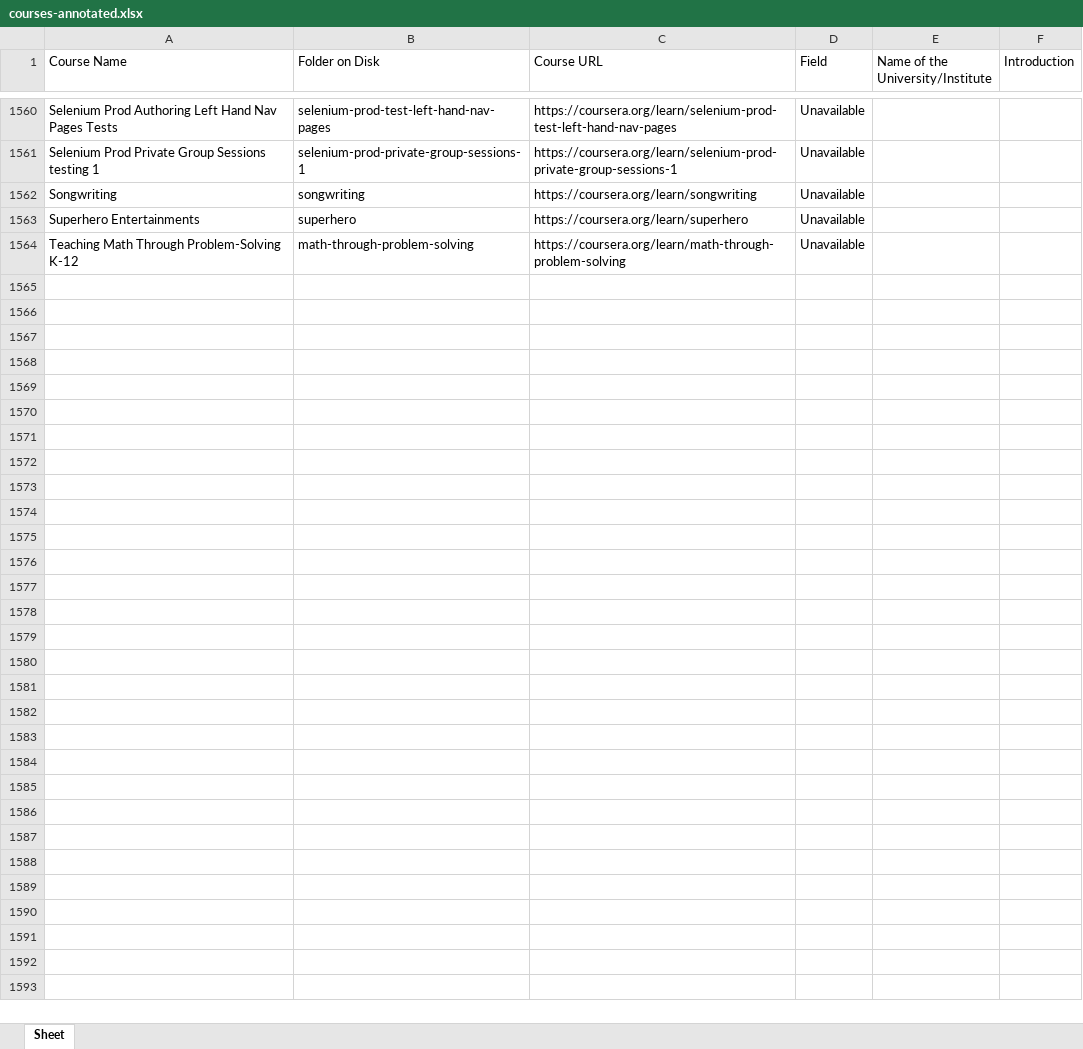
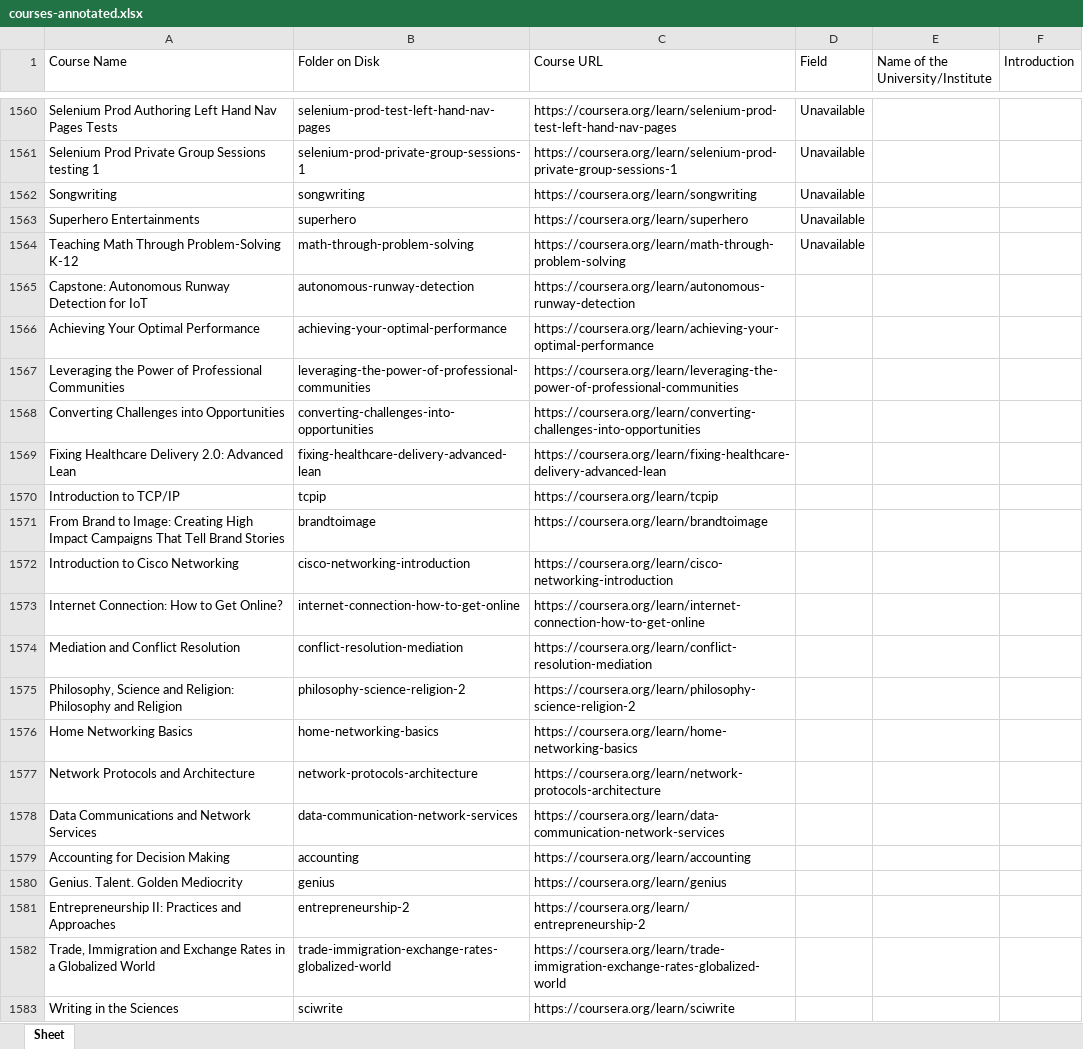
Before and after one commit to MOOCFetcher/moocfetcher-scripts, an Excel workbook: download/courses-annotated.xlsx, sheet Sheet, drawn as a sheet; only a part is shown, gaps mark what is left out; values as stored, in another font and other column widths than the file's, no borders; the diff covers the shown part only; the diff names each change by its address in the sheet, - before the commit and + after, or states it on an @@ line.

Commit message:
Updating courses

```diff
--- a/download/courses-annotated.xlsx (sheet Sheet)
+++ b/download/courses-annotated.xlsx (sheet Sheet)
+row 1565: Capstone: Autonomous Runway Detection for IoT | autonomous-runway-detection | https://coursera.org/learn/autonomous-runway-detection
+row 1566: Achieving Your Optimal Performance | achieving-your-optimal-performance | https://coursera.org/learn/achieving-your-optimal-performance
+row 1567: Leveraging the Power of Professional Communities | leveraging-the-power-of-professional-communities | https://coursera.org/learn/leveraging-the-power-of-professional-communities
+row 1568: Converting Challenges into Opportunities | converting-challenges-into-opportunities | https://coursera.org/learn/converting-challenges-into-opportunities
+row 1569: Fixing Healthcare Delivery 2.0: Advanced Lean | fixing-healthcare-delivery-advanced-lean | https://coursera.org/learn/fixing-healthcare-delivery-advanced-lean
+row 1570: Introduction to TCP/IP | tcpip | https://coursera.org/learn/tcpip
+row 1571: From Brand to Image: Creating High Impact Campaigns That Tell Brand Stories | brandtoimage | https://coursera.org/learn/brandtoimage
+row 1572: Introduction to Cisco Networking | cisco-networking-introduction | https://coursera.org/learn/cisco-networking-introduction
+row 1573: Internet Connection: How to Get Online? | internet-connection-how-to-get-online | https://coursera.org/learn/internet-connection-how-to-get-online
+row 1574: Mediation and Conflict Resolution | conflict-resolution-mediation | https://coursera.org/learn/conflict-resolution-mediation
+row 1575: Philosophy, Science and Religion: Philosophy and Religion | philosophy-science-religion-2 | https://coursera.org/learn/philosophy-science-religion-2
+row 1576: Home Networking Basics | home-networking-basics | https://coursera.org/learn/home-networking-basics
+row 1577: Network Protocols and Architecture | network-protocols-architecture | https://coursera.org/learn/network-protocols-architecture
+row 1578: Data Communications and Network Services | data-communication-network-services | https://coursera.org/learn/data-communication-network-services
+row 1579: Accounting for Decision Making | accounting | https://coursera.org/learn/accounting
+row 1580: Genius. Talent. Golden Mediocrity | genius | https://coursera.org/learn/genius
+row 1581: Entrepreneurship II: Practices and Approaches | entrepreneurship-2 | https://coursera.org/learn/entrepreneurship-2
+row 1582: Trade, Immigration and Exchange Rates in a Globalized World | trade-immigration-exchange-rates-globalized-world | https://coursera.org/learn/trade-immigration-exchange-rates-globalized-world
+row 1583: Writing in the Sciences | sciwrite | https://coursera.org/learn/sciwrite
```
Also changed, not shown: 12 added rows elsewhere in this sheet, 1 other file.
